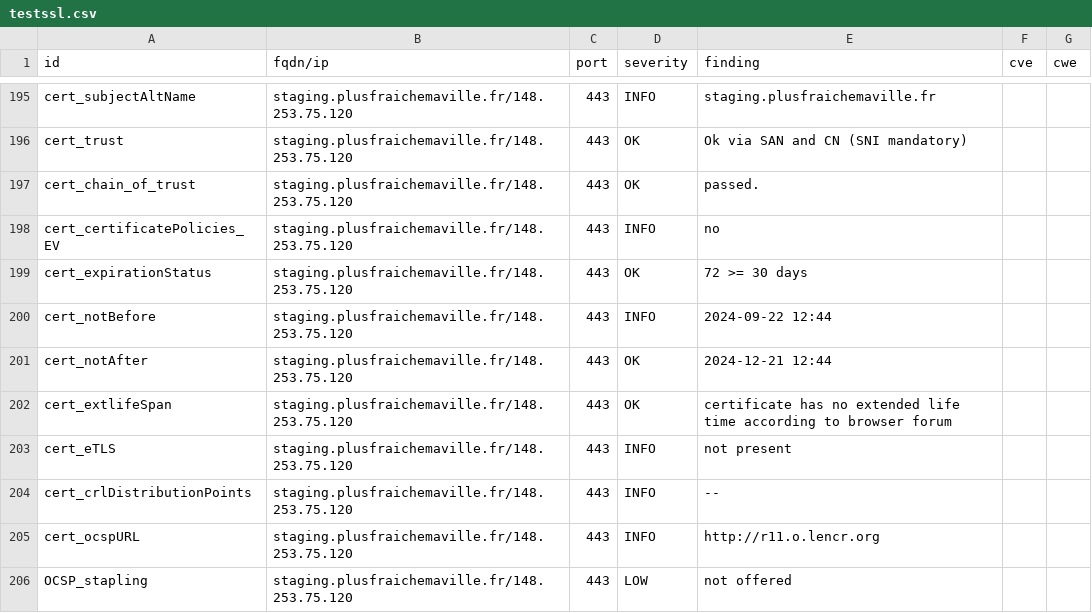
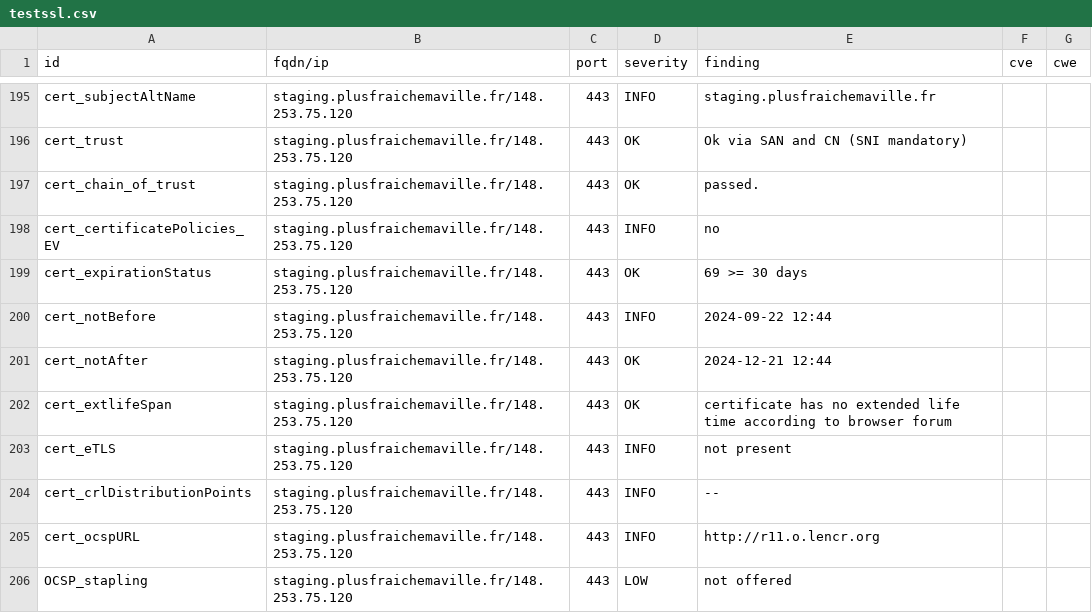
Before and after one commit to incubateur-ademe/dashlord, a CSV file: results/aHR0cHM6Ly9zdGFnaW5nLnBsdXNmcmFpY2hlbWF2aWxsZS5mcg==/testssl.csv, drawn as a sheet; only a part is shown, gaps mark what is left out; the diff covers the shown part only.

```diff
--- a/results/aHR0cHM6Ly9zdGFnaW5nLnBsdXNmcmFpY2hlbWF2aWxsZS5mcg==/testssl.csv
+++ b/results/aHR0cHM6Ly9zdGFnaW5nLnBsdXNmcmFpY2hlbWF2aWxsZS5mcg==/testssl.csv
@@ -198,3 +198,3 @@
 "cert_certificatePolicies_EV","staging.plusfraichemaville.fr/148.253.75.120","443","INFO","no","",""
-"cert_expirationStatus","staging.plusfraichemaville.fr/148.253.75.120","443","OK","72 >= 30 days","",""
+"cert_expirationStatus","staging.plusfraichemaville.fr/148.253.75.120","443","OK","69 >= 30 days","",""
 "cert_notBefore","staging.plusfraichemaville.fr/148.253.75.120","443","INFO","2024-09-22 12:44","",""
```
Also changed, not shown: 4 added rows, 4 removed rows, 145 moved rows and 11 edited cells elsewhere in this file, 14 other files.
